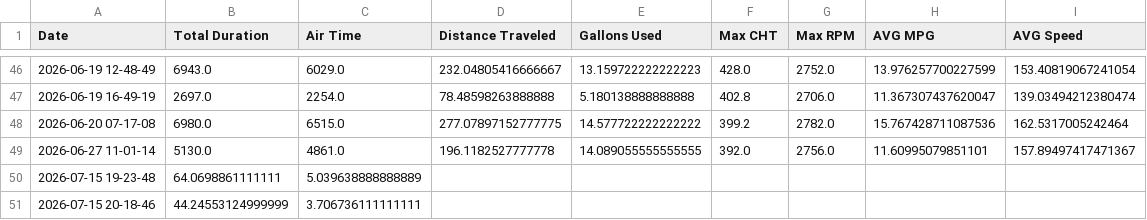
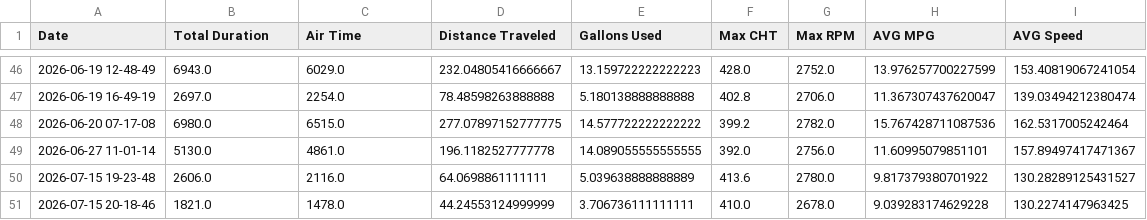
Before and after one commit to georgefahmy/N890GF-Tracker, a CSV file: static/stats.csv, drawn as a sheet; only a part is shown, gaps mark what is left out.

Commit message:
stats fix

```diff
--- a/static/stats.csv
+++ b/static/stats.csv
@@ -49,3 +49,3 @@ Date, Total Duration, Air Time, Distance Traveled, Gallons Used, Max CHT, Max RP
 2026-06-27 11-01-14,5130.0,4861.0,196.1182527777778,14.089055555555555,392.0,2756.0,11.60995079851101,157.89497417471367
-2026-07-15 19-23-48,64.0698861111111,5.039638888888889
-2026-07-15 20-18-46,44.24553124999999,3.706736111111111
+2026-07-15 19-23-48,2606.0,2116.0,64.0698861111111,5.039638888888889,413.6,2780.0,9.817379380701922,130.28289125431527
+2026-07-15 20-18-46,1821.0,1478.0,44.24553124999999,3.706736111111111,410.0,2678.0,9.039283174629228,130.2274147963425
```
